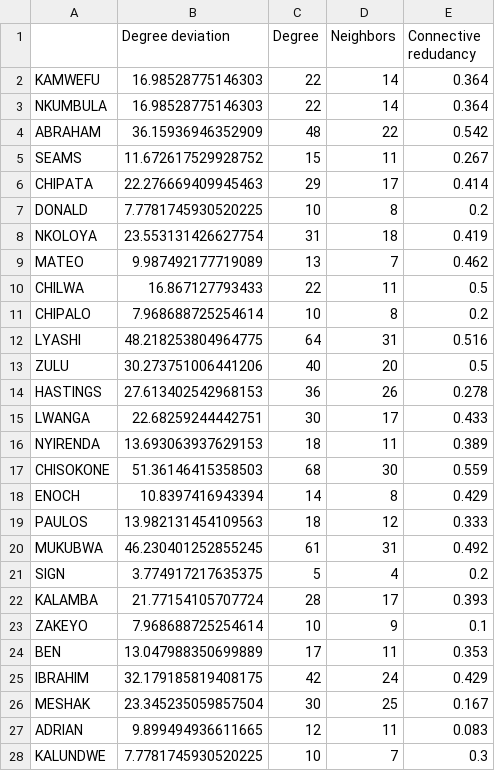
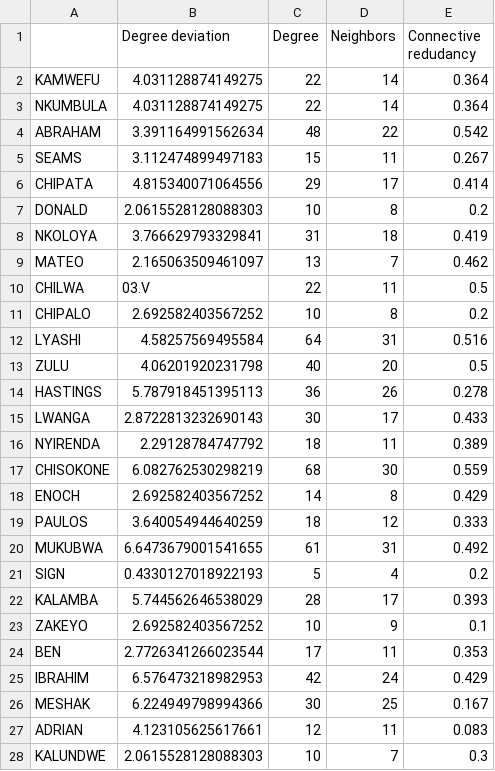
Before and after one commit to pro0255/MADII, a CSV file: outputs/cv8/multilayer.csv, drawn as a sheet; only a part is shown; the diff covers the shown part only.

```diff
--- a/outputs/cv8/multilayer.csv
+++ b/outputs/cv8/multilayer.csv
@@ -1,28 +1,28 @@
 ;Degree deviation;Degree;Neighbors;Connective redudancy
-KAMWEFU;16.98528775146303;22;14;0.364
-NKUMBULA;16.98528775146303;22;14;0.364
-ABRAHAM;36.15936946352909;48;22;0.542
-SEAMS;11.672617529928752;15;11;0.267
-CHIPATA;22.276669409945463;29;17;0.414
-DONALD;7.7781745930520225;10;8;0.2
-NKOLOYA;23.553131426627754;31;18;0.419
-MATEO;9.987492177719089;13;7;0.462
-CHILWA;16.867127793433;22;11;0.5
-CHIPALO;7.968688725254614;10;8;0.2
-LYASHI;48.218253804964775;64;31;0.516
-ZULU;30.273751006441206;40;20;0.5
-HASTINGS;27.613402542968153;36;26;0.278
-LWANGA;22.68259244442751;30;17;0.433
-NYIRENDA;13.693063937629153;18;11;0.389
-CHISOKONE;51.36146415358503;68;30;0.559
-ENOCH;10.8397416943394;14;8;0.429
-PAULOS;13.982131454109563;18;12;0.333
-MUKUBWA;46.230401252855245;61;31;0.492
-SIGN;3.774917217635375;5;4;0.2
-KALAMBA;21.77154105707724;28;17;0.393
-ZAKEYO;7.968688725254614;10;9;0.1
-BEN;13.047988350699889;17;11;0.353
-IBRAHIM;32.179185819408175;42;24;0.429
-MESHAK;23.345235059857504;30;25;0.167
-ADRIAN;9.899494936611665;12;11;0.083
-KALUNDWE;7.7781745930520225;10;7;0.3
+KAMWEFU;4.031128874149275;22;14;0.364
+NKUMBULA;4.031128874149275;22;14;0.364
+ABRAHAM;3.391164991562634;48;22;0.542
+SEAMS;3.112474899497183;15;11;0.267
+CHIPATA;4.815340071064556;29;17;0.414
+DONALD;2.0615528128088303;10;8;0.2
+NKOLOYA;3.766629793329841;31;18;0.419
+MATEO;2.165063509461097;13;7;0.462
+CHILWA;03.V;22;11;0.5
+CHIPALO;2.692582403567252;10;8;0.2
+LYASHI;4.58257569495584;64;31;0.516
+ZULU;4.06201920231798;40;20;0.5
+HASTINGS;5.787918451395113;36;26;0.278
+LWANGA;2.8722813232690143;30;17;0.433
+NYIRENDA;2.29128784747792;18;11;0.389
+CHISOKONE;6.082762530298219;68;30;0.559
+ENOCH;2.692582403567252;14;8;0.429
+PAULOS;3.640054944640259;18;12;0.333
+MUKUBWA;6.6473679001541655;61;31;0.492
+SIGN;0.4330127018922193;5;4;0.2
+KALAMBA;5.744562646538029;28;17;0.393
+ZAKEYO;2.692582403567252;10;9;0.1
+BEN;2.7726341266023544;17;11;0.353
+IBRAHIM;6.576473218982953;42;24;0.429
+MESHAK;6.224949798994366;30;25;0.167
+ADRIAN;4.123105625617661;12;11;0.083
+KALUNDWE;2.0615528128088303;10;7;0.3
```
Also changed, not shown: 12 edited cells elsewhere in this file, 4 other files.
